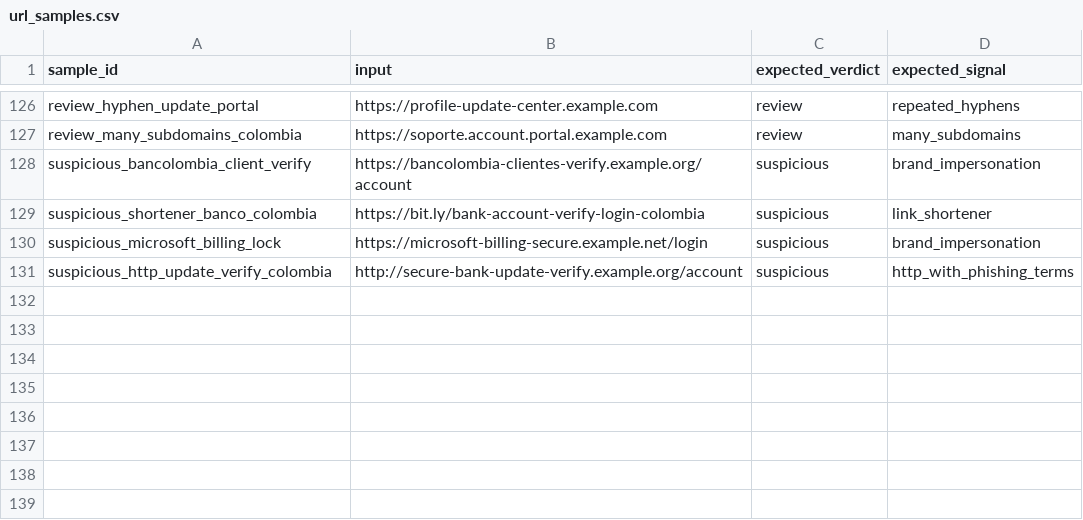
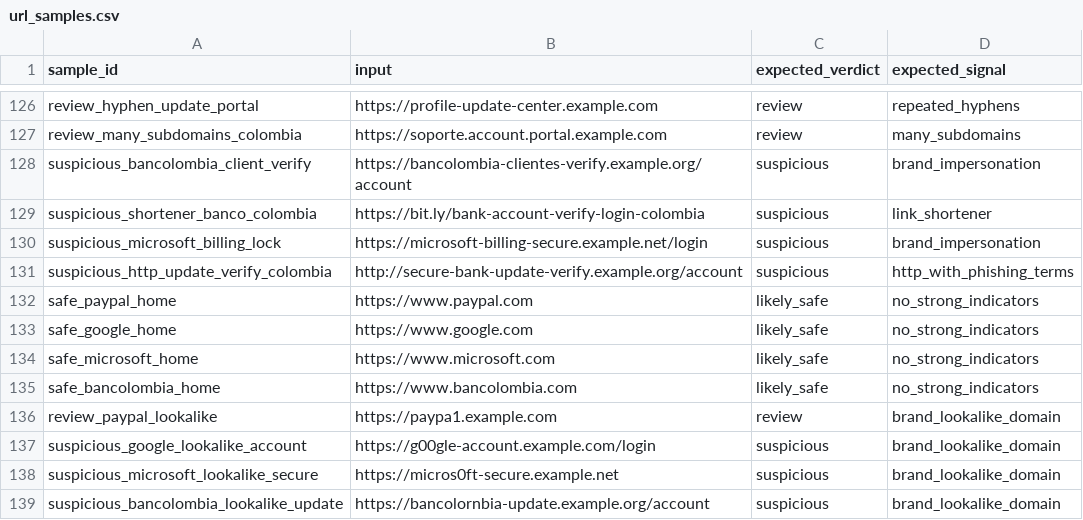
Before and after one commit to helljxnn/CyberLureAI, a CSV file: data/examples/url_samples.csv, drawn as a sheet; only a part is shown, gaps mark what is left out; the diff names each change by its address in the sheet, - before the commit and + after, or states it on an @@ line.

Commit message:
feat(url): detect brand lookalike domains

```diff
--- a/data/examples/url_samples.csv
+++ b/data/examples/url_samples.csv
+row 132: safe_paypal_home | https://www.paypal.com | likely_safe | no_strong_indicators
+row 133: safe_google_home | https://www.google.com | likely_safe | no_strong_indicators
+row 134: safe_microsoft_home | https://www.microsoft.com | likely_safe | no_strong_indicators
+row 135: safe_bancolombia_home | https://www.bancolombia.com | likely_safe | no_strong_indicators
+row 136: review_paypal_lookalike | https://paypa1.example.com | review | brand_lookalike_domain
+row 137: suspicious_google_lookalike_account | https://g00gle-account.example.com/login | suspicious | brand_lookalike_domain
+row 138: suspicious_microsoft_lookalike_secure | https://micros0ft-secure.example.net | suspicious | brand_lookalike_domain
+row 139: suspicious_bancolombia_lookalike_update | https://bancolornbia-update.example.org/account | suspicious | brand_lookalike_domain
```
Also changed, not shown: 6 other files.
